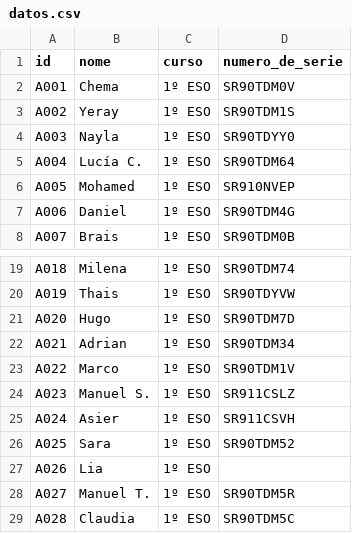
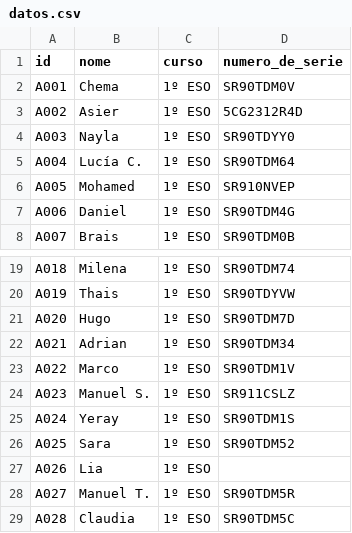
Before and after one commit to iesmarcocamballon/edixgal, a CSV file: datos.csv, drawn as a sheet; only a part is shown, gaps mark what is left out.

Commit message:
Actualización ordenador Assier

```diff
--- a/datos.csv
+++ b/datos.csv
@@ -2,3 +2,3 @@ id,nome,curso,numero_de_serie
 A001,Chema,1º ESO,SR90TDM0V
-A002,Yeray,1º ESO,SR90TDM1S
+A002,Asier,1º ESO,5CG2312R4D
 A003,Nayla,1º ESO,SR90TDYY0
@@ -24,3 +24,3 @@ A022,Marco,1º ESO,SR90TDM1V
 A023,Manuel S.,1º ESO,SR911CSLZ
-A024,Asier,1º ESO,SR911CSVH
+A024,Yeray,1º ESO,SR90TDM1S
 A025,Sara,1º ESO,SR90TDM52
```
